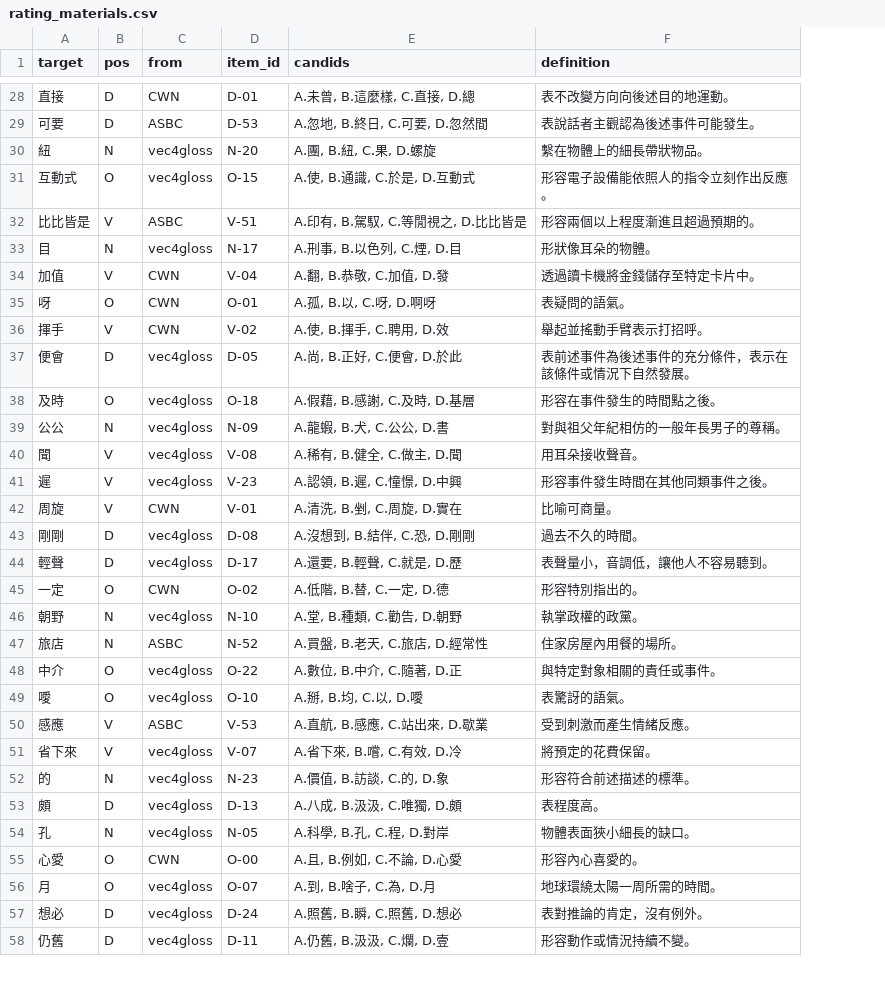
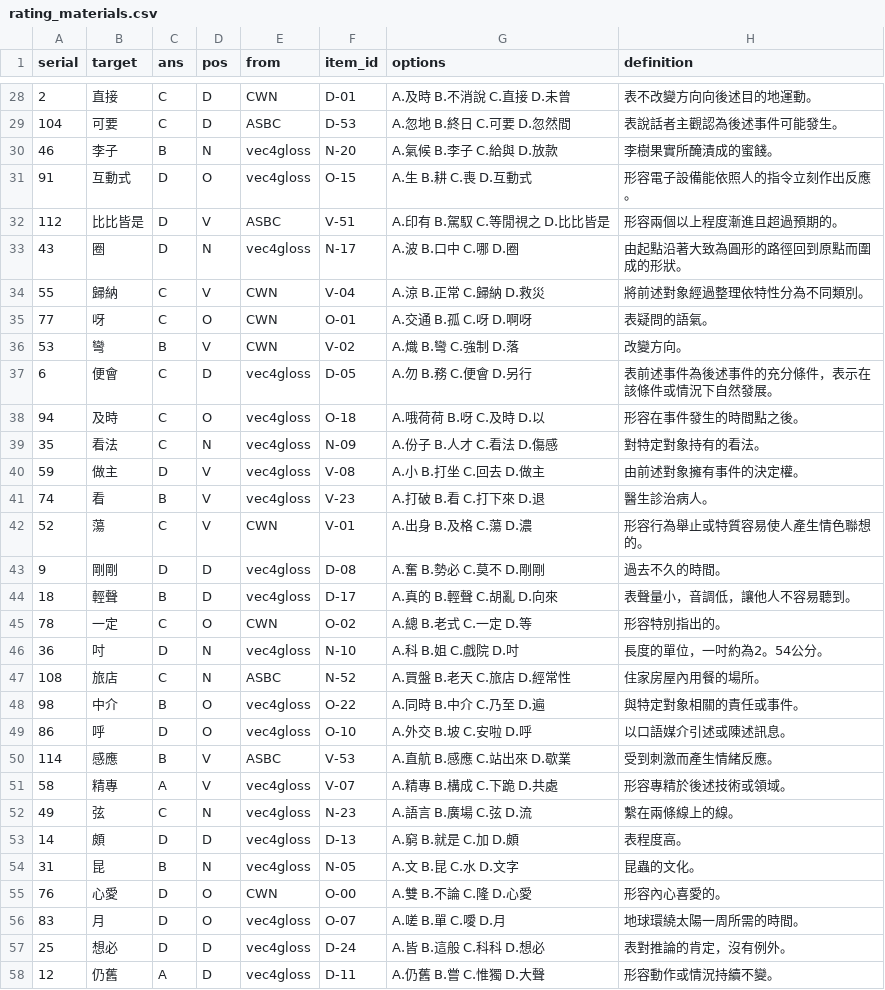
Before and after one commit to seantyh/vec4gloss, a CSV file: data/rating_materials.csv, drawn as a sheet; only a part is shown, gaps mark what is left out; removed rows and columns are numbered as before the commit, all else as after; the diff covers the shown part only; the diff names each change by its address in the sheet, - before the commit and + after, or states it on an @@ line.

```diff
--- a/data/rating_materials.csv
+++ b/data/rating_materials.csv
+column A (serial), rows 28-58: 2 | 104 | 46 | 91 | 112 | 43 | 55 | 77 | 53 | 6 | 94 | 35 | 59 | 74 | 52 | 9 | 18 | 78 | 36 | 108 | 98 | 86 | 114 | 58 | 49 | 14 | 31 | 76 | 83 | 25 | 12
+column C (ans), rows 28-58: C | C | B | D | D | D | C | C | B | C | C | C | D | B | C | D | B | C | D | C | B | D | B | A | C | D | B | D | D | D | A
-column E (candids), rows 28-58: A.未曾, B.這麼樣, C.直接, D.總 | A.忽地, B.終日, C.可要, D.忽然間 | A.團, B.紐, C.果, D.螺旋 | A.使, B.通識, C.於是, D.互動式 | A.印有, B.駕馭, C.等閒視之, D.比比皆是 | A.刑事, B.以色列, C.煙, D.目 | A.翻, B.恭敬, C.加值, D.發 | A.孤, B.以, C.呀, D.啊呀 | A.使, B.揮手, C.聘用, D.效 | A.尚, B.正好, C.便會, D.於此 | A.假藉, B.感謝, C.及時, D.基層 | A.龍蝦, B.犬, C.公公, D.書 | A.稀有, B.健全, C.做主, D.聞 | A.認領, B.遲, C.憧憬, D.中興 | A.清洗, B.剉, C.周旋, D.實在 | A.沒想到, B.結伴, C.恐, D.剛剛 | A.還要, B.輕聲, C.就是, D.歷 | A.低階, B.替, C.一定, D.德 | A.堂, B.種類, C.勸告, D.朝野 | A.買盤, B.老天, C.旅店, D.經常性 | A.數位, B.中介, C.隨著, D.正 | A.掰, B.均, C.以, D.噯 | A.直航, B.感應, C.站出來, D.歇業 | A.省下來, B.嚐, C.有效, D.冷 | A.價值, B.訪談, C.的, D.象 | A.八成, B.汲汲, C.唯獨, D.頗 | A.科學, B.孔, C.程, D.對岸 | A.且, B.例如, C.不論, D.心愛 | A.到, B.啥子, C.為, D.月 | A.照舊, B.瞬, C.照舊, D.想必 | A.仍舊, B.汲汲, C.爛, D.壹
+column G (options), rows 28-58: A.及時 B.不消說 C.直接 D.未曾 | A.忽地 B.終日 C.可要 D.忽然間 | A.氣候 B.李子 C.給與 D.放款 | A.生 B.耕 C.喪 D.互動式 | A.印有 B.駕馭 C.等閒視之 D.比比皆是 | A.波 B.口中 C.哪 D.圈 | A.涼 B.正常 C.歸納 D.救災 | A.交通 B.孤 C.呀 D.啊呀 | A.熾 B.彎 C.強制 D.落 | A.勿 B.務 C.便會 D.另行 | A.哦荷荷 B.呀 C.及時 D.以 | A.份子 B.人才 C.看法 D.傷感 | A.小 B.打坐 C.回去 D.做主 | A.打破 B.看 C.打下來 D.退 | A.出身 B.及格 C.蕩 D.濃 | A.奮 B.勢必 C.莫不 D.剛剛 | A.真的 B.輕聲 C.胡亂 D.向來 | A.總 B.老式 C.一定 D.等 | A.科 B.姐 C.戲院 D.吋 | A.買盤 B.老天 C.旅店 D.經常性 | A.同時 B.中介 C.乃至 D.遍 | A.外交 B.坡 C.安啦 D.呼 | A.直航 B.感應 C.站出來 D.歇業 | A.精專 B.構成 C.下跪 D.共處 | A.語言 B.廣場 C.弦 D.流 | A.窮 B.就是 C.加 D.頗 | A.文 B.昆 C.水 D.文字 | A.雙 B.不論 C.隆 D.心愛 | A.嗟 B.單 C.噯 D.月 | A.皆 B.這般 C.科科 D.想必 | A.仍舊 B.嘗 C.惟獨 D.大聲
-B30 (target): 紐
+B30 (target): 李子
-H30 (definition): 繫在物體上的細長帶狀物品。
+H30 (definition): 李樹果實所醃漬成的蜜餞。
-B33 (target): 目
+B33 (target): 圈
-H33 (definition): 形狀像耳朵的物體。
+H33 (definition): 由起點沿著大致為圓形的路徑回到原點而圍成的形狀。
-B34 (target): 加值
+B34 (target): 歸納
-H34 (definition): 透過讀卡機將金錢儲存至特定卡片中。
+H34 (definition): 將前述對象經過整理依特性分為不同類別。
-B36 (target): 揮手
+B36 (target): 彎
-H36 (definition): 舉起並搖動手臂表示打招呼。
+H36 (definition): 改變方向。
-B39 (target): 公公
+B39 (target): 看法
-H39 (definition): 對與祖父年紀相仿的一般年長男子的尊稱。
+H39 (definition): 對特定對象持有的看法。
-B40 (target): 聞
+B40 (target): 做主
-H40 (definition): 用耳朵接收聲音。
+H40 (definition): 由前述對象擁有事件的決定權。
-B41 (target): 遲
+B41 (target): 看
-H41 (definition): 形容事件發生時間在其他同類事件之後。
+H41 (definition): 醫生診治病人。
-B42 (target): 周旋
+B42 (target): 蕩
-H42 (definition): 比喻可商量。
+H42 (definition): 形容行為舉止或特質容易使人產生情色聯想的。
-B46 (target): 朝野
+B46 (target): 吋
-H46 (definition): 執掌政權的政黨。
+H46 (definition): 長度的單位，一吋約為2。54公分。
-B49 (target): 噯
+B49 (target): 呼
-H49 (definition): 表驚訝的語氣。
+H49 (definition): 以口語媒介引述或陳述訊息。
-B51 (target): 省下來
+B51 (target): 精專
-H51 (definition): 將預定的花費保留。
+H51 (definition): 形容專精於後述技術或領域。
-B52 (target): 的
+B52 (target): 弦
-H52 (definition): 形容符合前述描述的標準。
+H52 (definition): 繫在兩條線上的線。
-B54 (target): 孔
+B54 (target): 昆
-H54 (definition): 物體表面狹小細長的缺口。
+H54 (definition): 昆蟲的文化。
```
Also changed, not shown: 80 edited cells elsewhere in this file, 2 other files.
